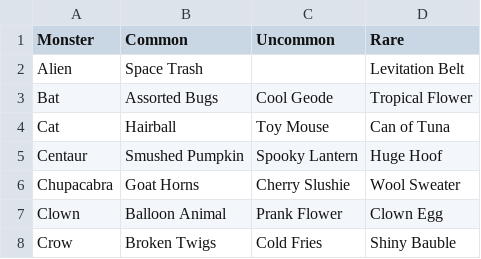
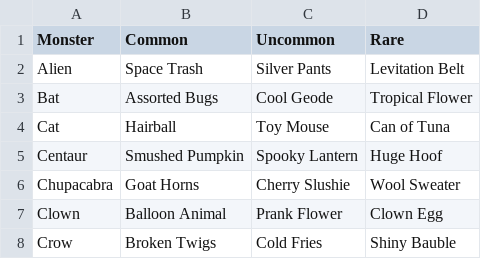
Before and after one commit to charlierosec/trickcordtreat_guide, a CSV file: monsterdrops.csv, drawn as a sheet; only a part is shown.

Commit message:
Alien Uncommon

```diff
--- a/monsterdrops.csv
+++ b/monsterdrops.csv
@@ -1,3 +1,3 @@
 Monster,Common,Uncommon,Rare
-Alien,Space Trash,,Levitation Belt
+Alien,Space Trash,Silver Pants,Levitation Belt
 Bat,Assorted Bugs,Cool Geode,Tropical Flower
```
Also changed, not shown: 1 other file.
